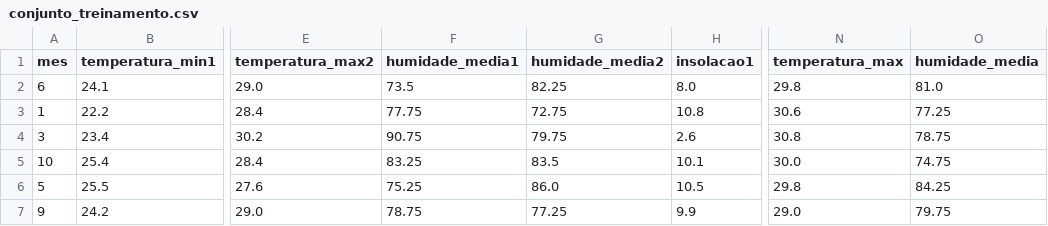
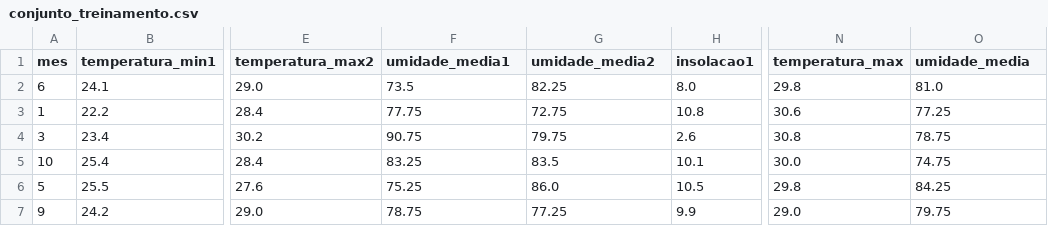
Before and after one commit to DenisMedeiros/NatalWeatherPrediction, a CSV file: nwp/core/utils/dados/conjunto_treinamento.csv, drawn as a sheet; only a part is shown, gaps mark what is left out; the diff names each change by its address in the sheet, - before the commit and + after, or states it on an @@ line.

```diff
--- a/nwp/core/utils/dados/conjunto_treinamento.csv
+++ b/nwp/core/utils/dados/conjunto_treinamento.csv
-F1: humidade_media1
+F1: umidade_media1
-G1: humidade_media2
+G1: umidade_media2
-O1: humidade_media
+O1: umidade_media
```
Also changed, not shown: nwp/core/utils/dados/conjunto_validacao.csv, nwp/core/utils/dados/dados_tratados.csv, 17 other files.
